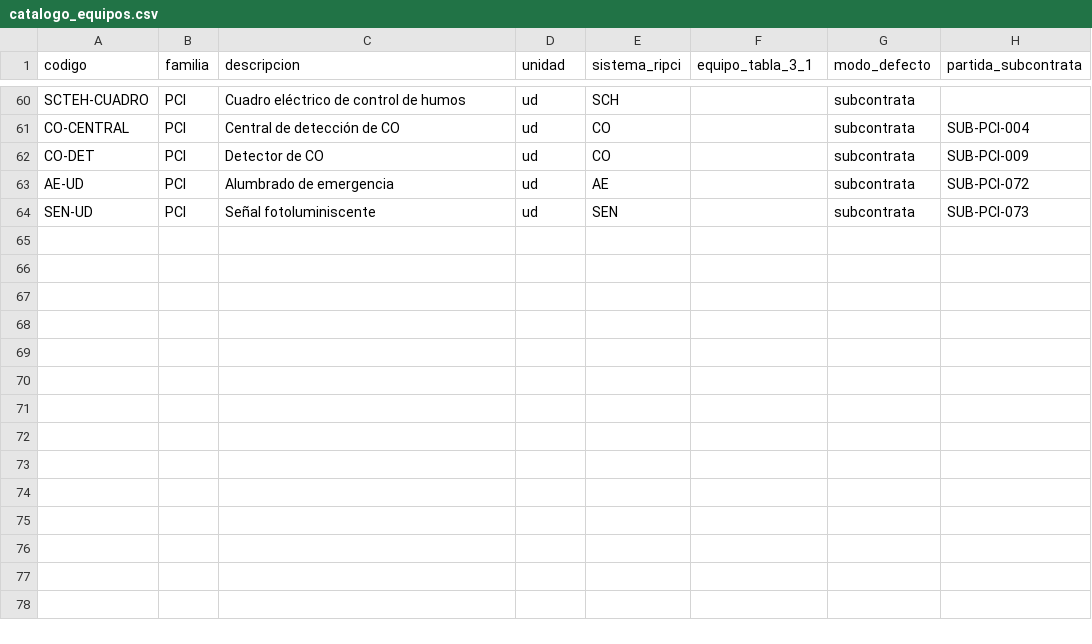
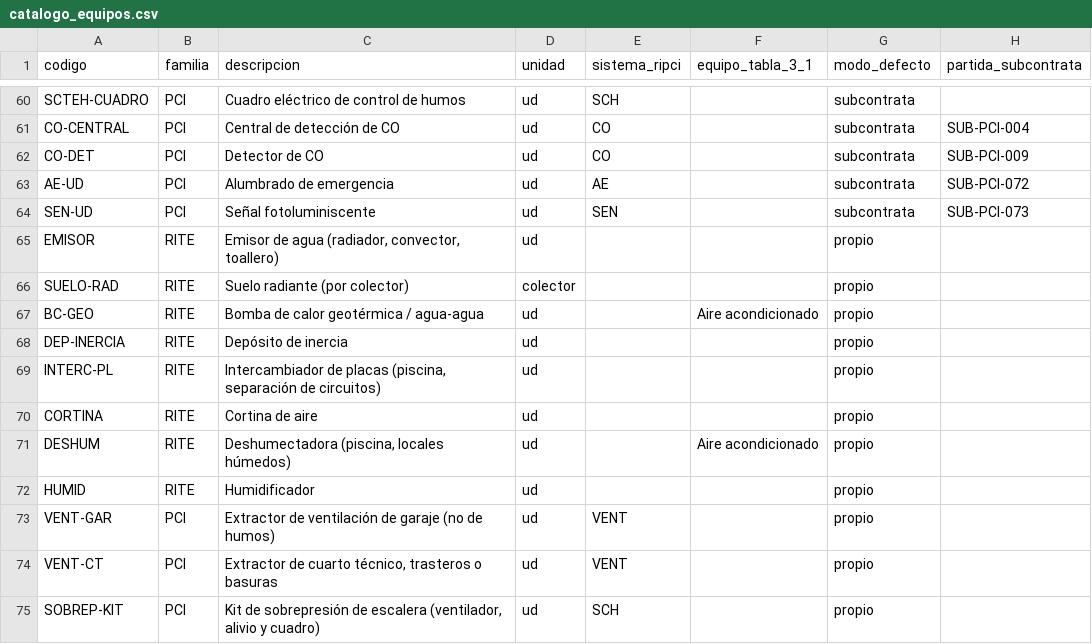
Before and after one commit to juancar75/mantenix, a CSV file: datos/semilla/ejemplo/catalogo_equipos.csv, drawn as a sheet; only a part is shown, gaps mark what is left out; the diff names each change by its address in the sheet, - before the commit and + after, or states it on an @@ line.

```diff
--- a/datos/semilla/ejemplo/catalogo_equipos.csv
+++ b/datos/semilla/ejemplo/catalogo_equipos.csv
+row 65: EMISOR | RITE | Emisor de agua (radiador, convector, toallero) | ud |  |  | propio
+row 66: SUELO-RAD | RITE | Suelo radiante (por colector) | colector |  |  | propio
+row 67: BC-GEO | RITE | Bomba de calor geotérmica / agua-agua | ud |  | Aire acondicionado | propio
+row 68: DEP-INERCIA | RITE | Depósito de inercia | ud |  |  | propio
+row 69: INTERC-PL | RITE | Intercambiador de placas (piscina, separación de circuitos) | ud |  |  | propio
+row 70: CORTINA | RITE | Cortina de aire | ud |  |  | propio
+row 71: DESHUM | RITE | Deshumectadora (piscina, locales húmedos) | ud |  | Aire acondicionado | propio
+row 72: HUMID | RITE | Humidificador | ud |  |  | propio
+row 73: VENT-GAR | PCI | Extractor de ventilación de garaje (no de humos) | ud | VENT |  | propio
+row 74: VENT-CT | PCI | Extractor de cuarto técnico, trasteros o basuras | ud | VENT |  | propio
+row 75: SOBREP-KIT | PCI | Kit de sobrepresión de escalera (ventilador, alivio y cuadro) | ud | SCH |  | propio
```
Also changed, not shown: datos/semilla/ejemplo/tiempos_estandar.csv, datos/semilla/normativa/operaciones_fabricante.csv, 9 other files.
